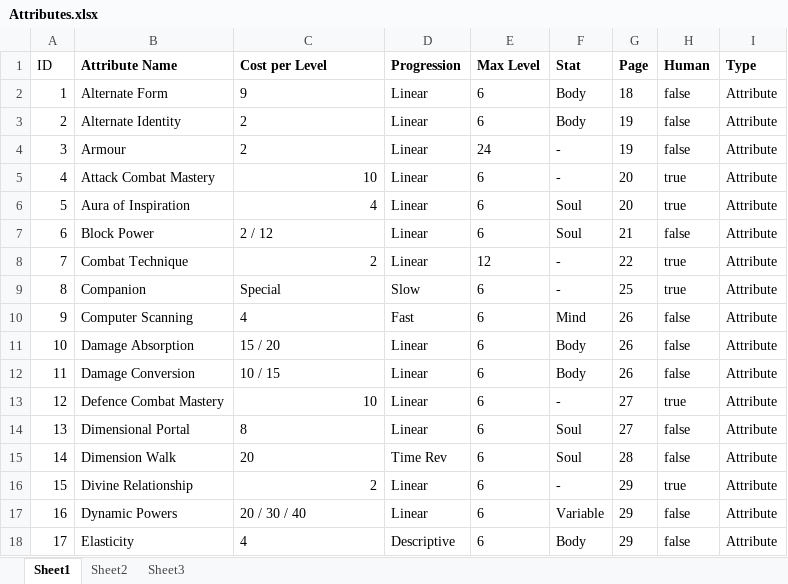
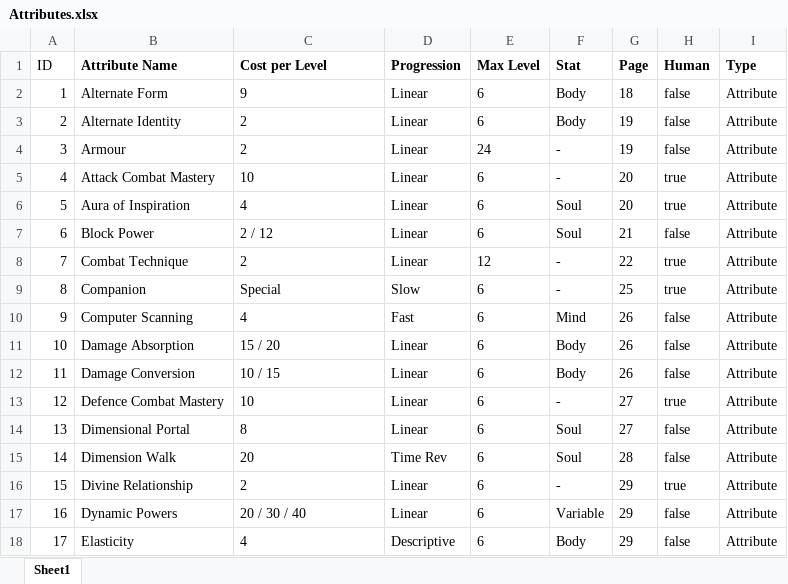
Before and after one commit to mikethemage/BESM3CA, an Excel workbook: Attributes.xlsx, sheet Sheet1, drawn as a sheet; only a part is shown; values as stored, in another font and other column widths than the file's, no borders; the diff covers the shown part only; the diff names each change by its address in the sheet, - before the commit and + after, or states it on an @@ line.

Commit message:
Updated Formatting on old excel file

```diff
--- a/Attributes.xlsx (sheet Sheet1)
+++ b/Attributes.xlsx (sheet Sheet1)
-sheet tab: Sheet2
-sheet tab: Sheet3
-C5:C6 alignment: right
+C5:C6 alignment: left
-C8 alignment: right
+C8 alignment: left
-C13 alignment: right
+C13 alignment: left
-C16 alignment: right
+C16 alignment: left
```
Also changed, not shown: cell formats elsewhere in this sheet, 3 other files.
